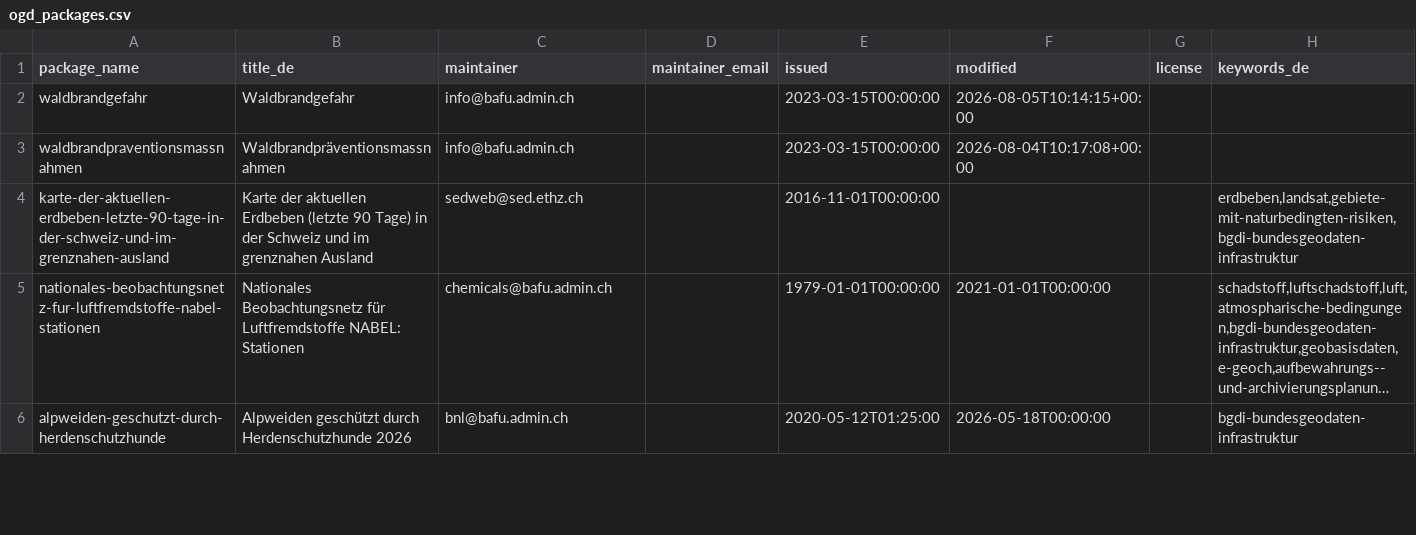
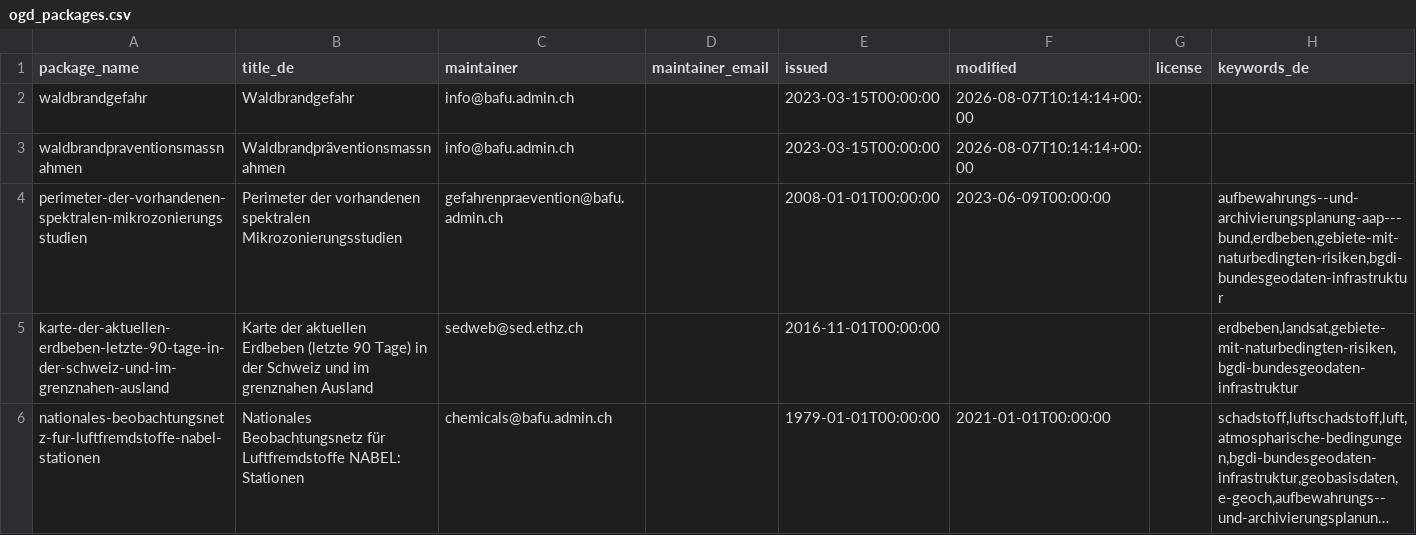
Before and after one commit to nrohrbach/OpenDataMonitoringBafu, a CSV file: ogd_packages.csv, drawn as a sheet; only a part is shown; the shorter side is filled out with more unchanged rows; long unchanged cells end in ….

```diff
--- a/ogd_packages.csv
+++ b/ogd_packages.csv
@@ -1,4 +1,5 @@
 package_name,title_de,maintainer,maintainer_email,issued,modified,license,keywords_de
-waldbrandgefahr,Waldbrandgefahr,info@bafu.admin.ch,,2023-03-15T00:00:00,2026-08-05T10:14:15+00:00,,
-waldbrandpraventionsmassnahmen,Waldbrandpräventionsmassnahmen,info@bafu.admin.ch,,2023-03-15T00:00:00,2026-08-04T10:17:08+00:00,,
+waldbrandgefahr,Waldbrandgefahr,info@bafu.admin.ch,,2023-03-15T00:00:00,2026-08-07T10:14:14+00:00,,
+waldbrandpraventionsmassnahmen,Waldbrandpräventionsmassnahmen,info@bafu.admin.ch,,2023-03-15T00:00:00,2026-08-07T10:14:14+00:00,,
+perimeter-der-vorhandenen-spektralen-mikrozonierungsstudien,Perimeter der vorhandenen spektralen Mikrozonierungsstudien,gefahrenpraevention@bafu.admin.ch,,2008-01-01T00:00:00,2023-06-09T00:00:00,,"aufbewahrungs--und-archivierungsplanung-aap---bund,erdbeben,gebiete-mit-naturbedingten-risiken,bgdi-bundesgeodaten-infrastruktur"
 karte-der-aktuellen-erdbeben-letzte-90-tage-in-der-schweiz-und-im-grenznahen-ausland,Karte der aktuellen Erdbeben (letzte 90 Tage) in der Schweiz und im grenznahen Ausland,sedweb@sed.ethz.ch,,2016-11-01T00:00:00,,,"erdbeben,landsat,gebiete-mit-naturbedingten-risiken,bgdi-bundesgeodaten-infrastruktur"
```
Also changed, not shown: ogd_resources.csv.
